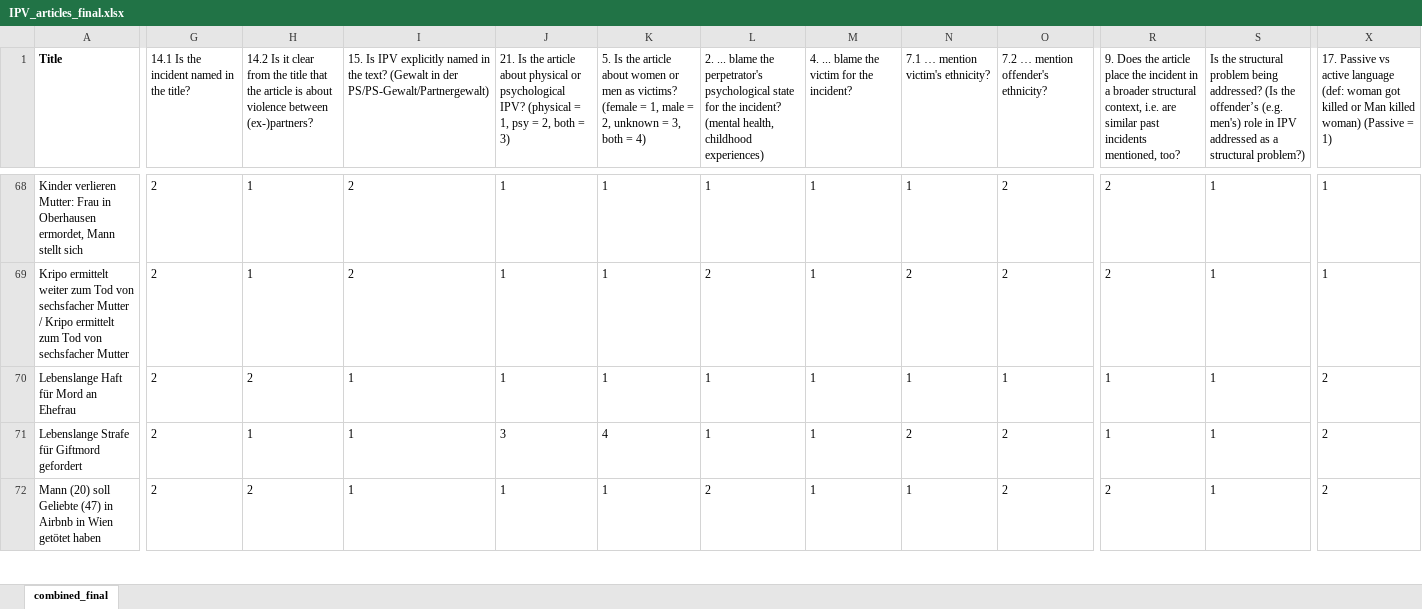
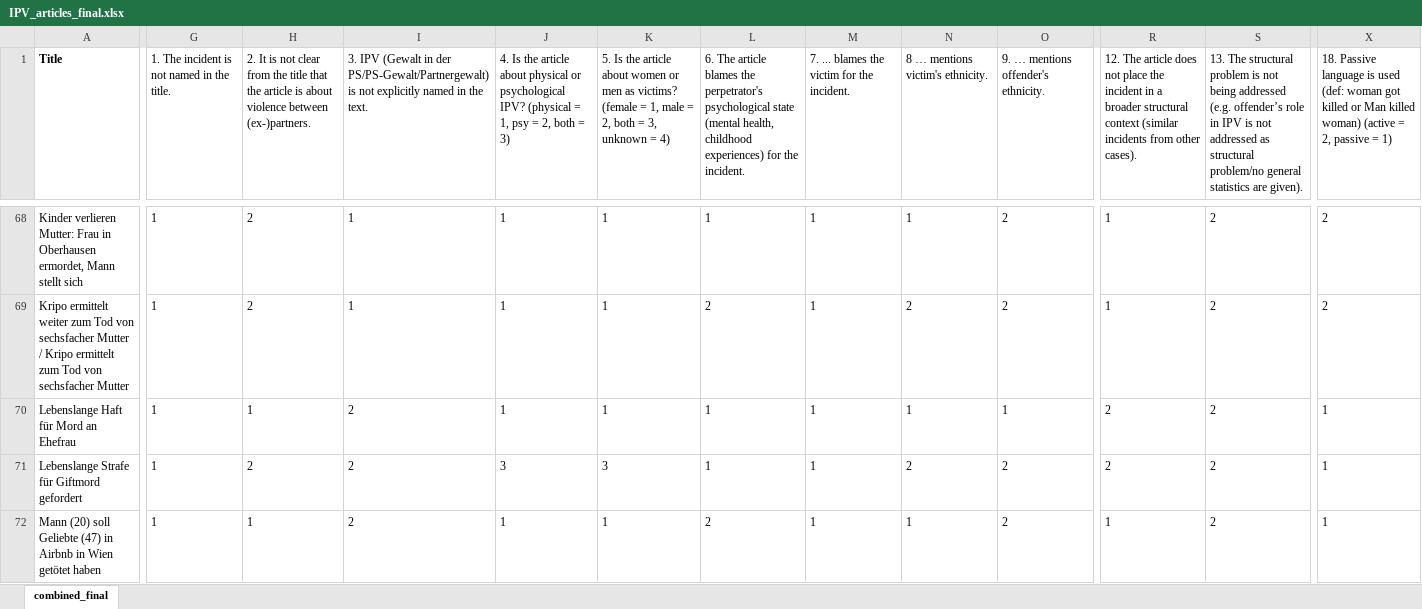
Before and after one commit to victoria-lmu/Newspaper-IPV, an Excel workbook: IPV_articles_final.xlsx, sheet combined_final, drawn as a sheet; only a part is shown, gaps mark what is left out; values as stored, in another font and other column widths than the file's, no borders; conditional formats not drawn; ↵ is a line break in a cell; the diff covers the shown part only; the diff names each change by its address in the sheet, - before the commit and + after, or states it on an @@ line.

Commit message:
updated dataset

```diff
--- a/IPV_articles_final.xlsx (sheet combined_final)
+++ b/IPV_articles_final.xlsx (sheet combined_final)
-G1: 14.1 Is the incident named in the title?
+G1: 1. The incident is not named in the title.
-H1: 14.2 Is it clear from the title that the article is about violence between (ex-)partners?
+H1: 2. It is not clear from the title that the article is about violence between (ex-)partners.
-I1: 15. Is IPV explicitly named in the text? (Gewalt in der PS/PS-Gewalt/Partnergewalt)
+I1: 3. IPV (Gewalt in der PS/PS-Gewalt/Partnergewalt) is not explicitly named in the text.
-J1: 21. Is the…
+J1: 4. Is the…
-K1: …= 2, unknown = 3, both = 4)
+K1: …= 2, both = 3, unknown = 4)
-L1: 2. ... blame the perpetrator's psychological state for the incident? ↵ (mental health, childhood experiences)
+L1: 6. The article blames the perpetrator's psychological state (mental health, childhood experiences) for the incident.
-M1: 4. ... blame the victim for the incident?
+M1: 7. ... blames the victim for the incident.
-N1: 7.1 … mention victim's ethnicity?
+N1: 8 … mentions victim's ethnicity.
-O1: 7.2 … mention offender's ethnicity?
+O1: 9. … mentions offender's ethnicity.
-R1: 9. Does the article place the incident in a broader structural context, i.e. are similar past incidents mentioned, too?
+R1: 12. The article does not place the incident in a broader structural context (similar incidents from other cases).
-S1: Is the structural problem being addressed? (Is the offender’s (e.g. men's) role in IPV addressed as a structural problem?)
+S1: 13. The structural problem is not being addressed (e.g. offender’s role in IPV is not addressed as structural problem/no general statistics are given).
-X1: 17. Passive vs active language (def: woman got killed or Man killed woman) (Passive = 1)
+X1: 18. Passive language is used (def: woman got killed or Man killed woman) (active = 2, passive = 1)
-G68:G72: 2
+G68:G72: 1
-H68:H69: 1
+H68:H69: 2
-I68:I69: 2
+I68:I69: 1
-R68:R69: 2
+R68:R69: 1
-S68:S72: 1
+S68:S72: 2
-X68:X69: 1
+X68:X69: 2
-H70: 2
+H70: 1
-I70:I72: 1
+I70:I72: 2
-R70:R71: 1
+R70:R71: 2
-X70:X72: 2
+X70:X72: 1
-H71: 1
+H71: 2
-K71: 4
+K71: 3
-H72: 2
+H72: 1
-R72: 2
+R72: 1
```
Also changed, not shown: 1 removed row and 752 edited cells elsewhere in this sheet.
